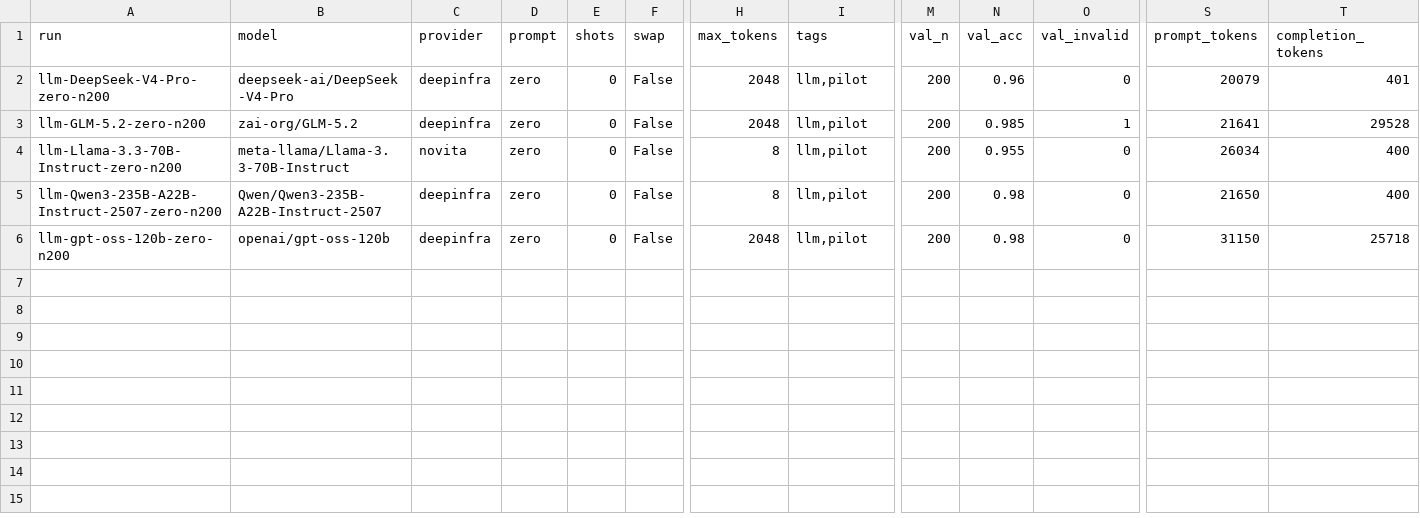
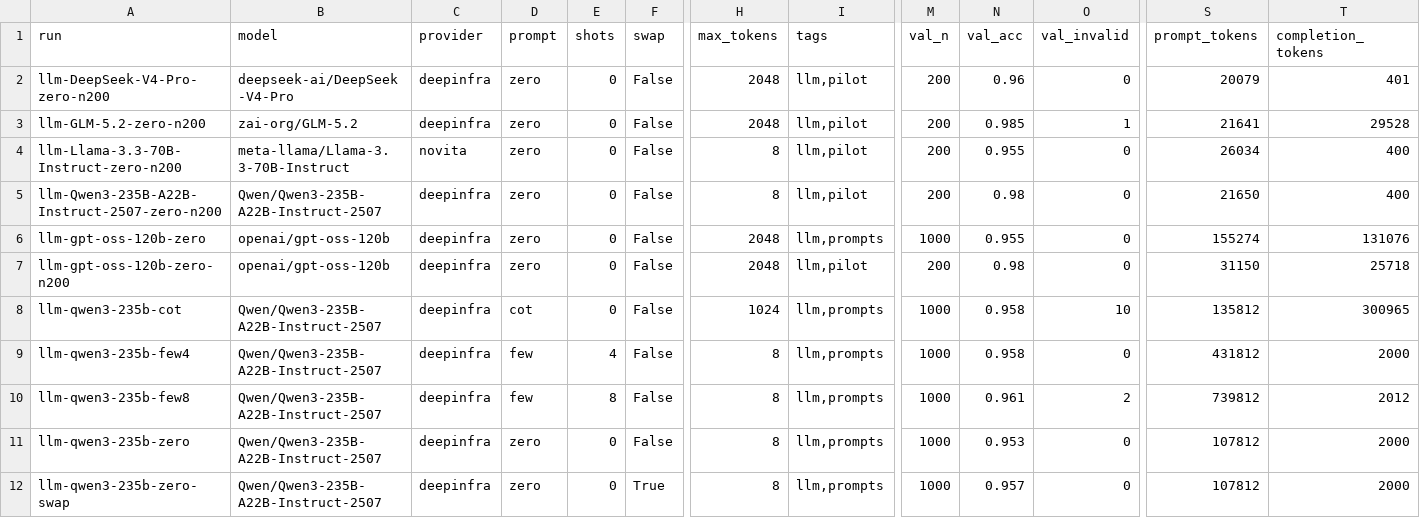
Before and after one commit to tagjonaj/nlp-project2-art, a CSV file: results/summary_llm.csv, drawn as a sheet; only a part is shown, gaps mark what is left out; rows hold the shown columns only; the diff names each change by its address in the sheet, - before the commit and + after, or states it on an @@ line.

Commit message:
Results LLM step 2: prompt formats on the whole validation split, 6 runs

```diff
--- a/results/summary_llm.csv
+++ b/results/summary_llm.csv
+row 6: llm-gpt-oss-120b-zero | openai/gpt-oss-120b | deepinfra | zero | 0 | False | 2048 | llm,prompts | 1000 | 0.955 | 0 | 155274 | 131076
+row 8: llm-qwen3-235b-cot | Qwen/Qwen3-235B-A22B-Instruct-2507 | deepinfra | cot | 0 | False | 1024 | llm,prompts | 1000 | 0.958 | 10 | 135812 | 300965
+row 9: llm-qwen3-235b-few4 | Qwen/Qwen3-235B-A22B-Instruct-2507 | deepinfra | few | 4 | False | 8 | llm,prompts | 1000 | 0.958 | 0 | 431812 | 2000
+row 10: llm-qwen3-235b-few8 | Qwen/Qwen3-235B-A22B-Instruct-2507 | deepinfra | few | 8 | False | 8 | llm,prompts | 1000 | 0.961 | 2 | 739812 | 2012
+row 11: llm-qwen3-235b-zero | Qwen/Qwen3-235B-A22B-Instruct-2507 | deepinfra | zero | 0 | False | 8 | llm,prompts | 1000 | 0.953 | 0 | 107812 | 2000
+row 12: llm-qwen3-235b-zero-swap | Qwen/Qwen3-235B-A22B-Instruct-2507 | deepinfra | zero | 0 | True | 8 | llm,prompts | 1000 | 0.957 | 0 | 107812 | 2000
```
Also changed, not shown: 24 other files.
